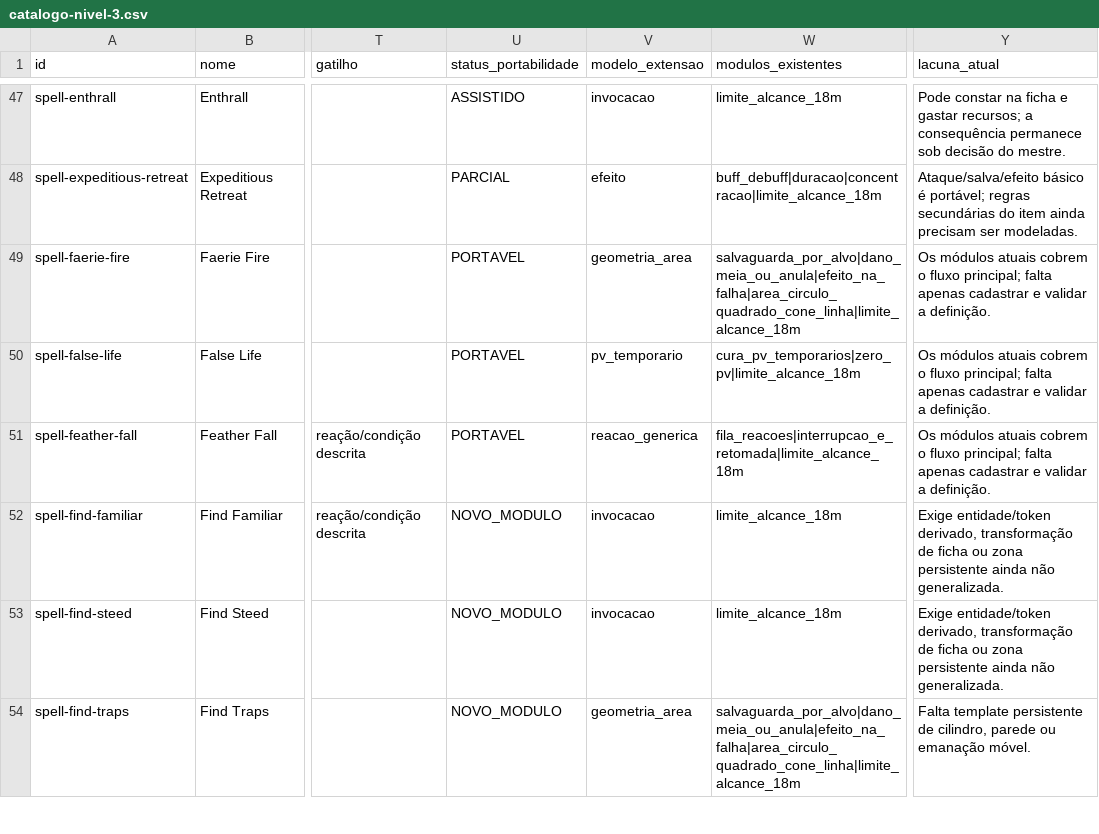
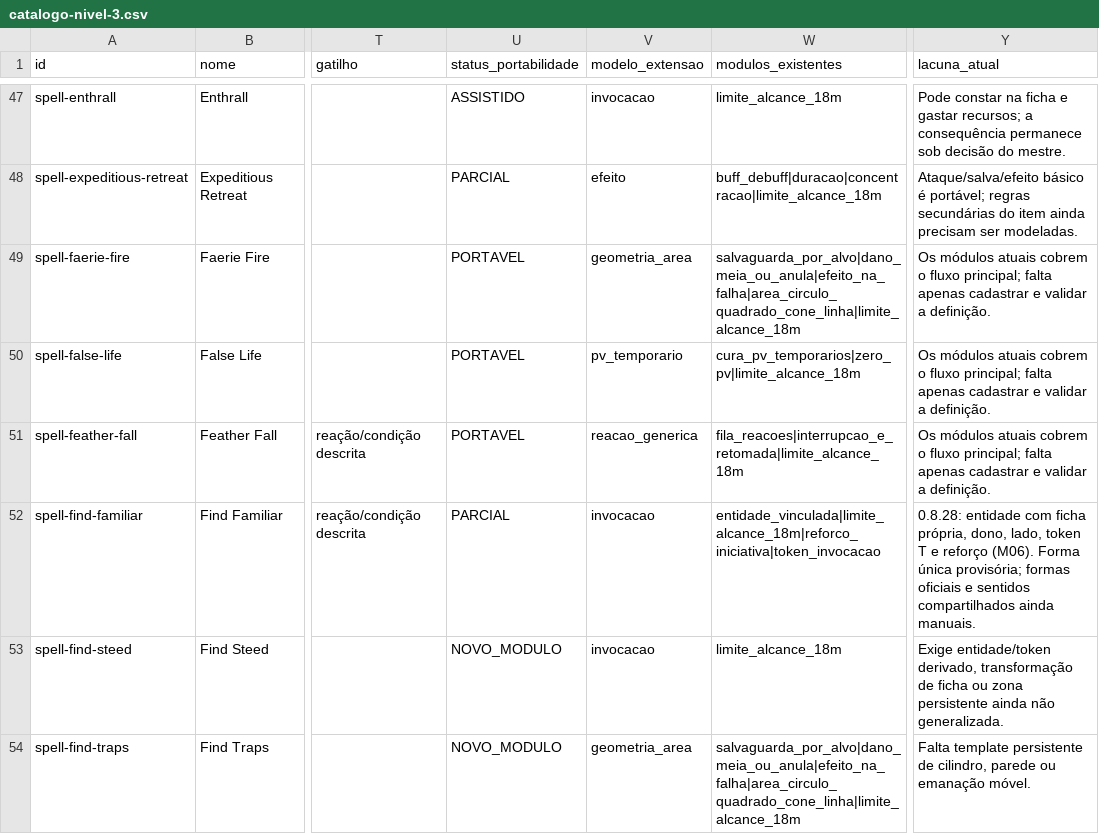
Before and after one commit to LucasLMentzingem/Extens-o-de-Batalha-Din-mica-OwlBear, a CSV file: docs/mapeamento-nivel-3/catalogo-nivel-3.csv, drawn as a sheet; only a part is shown, gaps mark what is left out; the diff covers the shown part only; the diff names each change by its address in the sheet, - before the commit and + after, or states it on an @@ line.

```diff
--- a/docs/mapeamento-nivel-3/catalogo-nivel-3.csv
+++ b/docs/mapeamento-nivel-3/catalogo-nivel-3.csv
-U52 (status_portabilidade): NOVO_MODULO
+U52 (status_portabilidade): PARCIAL
-W52 (modulos_existentes): limite_alcance_18m
+W52 (modulos_existentes): entidade_vinculada|limite_alcance_18m|reforco_iniciativa|token_invocacao
-Y52 (lacuna_atual): Exige entidade/token derivado, transformação de ficha ou zona persistente ainda não generalizada.
+Y52 (lacuna_atual): 0.8.28: entidade com ficha própria, dono, lado, token T e reforço (M06). Forma única provisória; formas oficiais e sentidos compartilhados ainda manuais.
```
Also changed, not shown: 17 edited cells elsewhere in this file, 30 other files.
